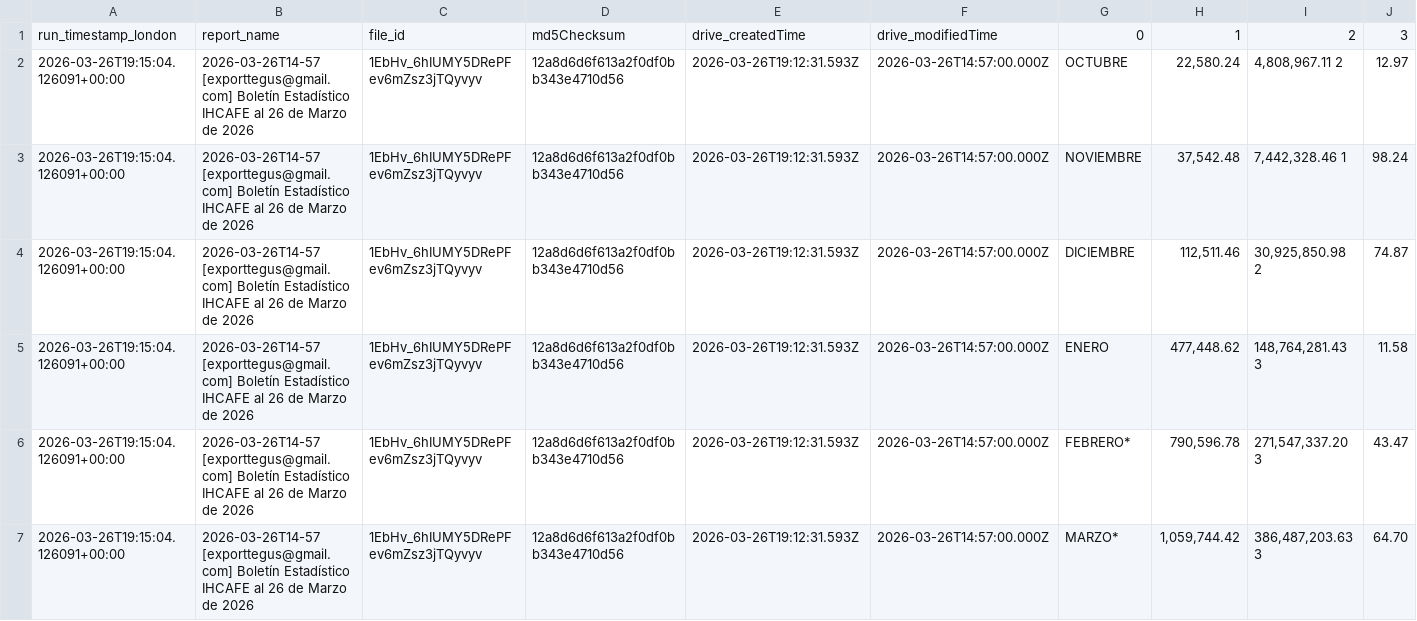
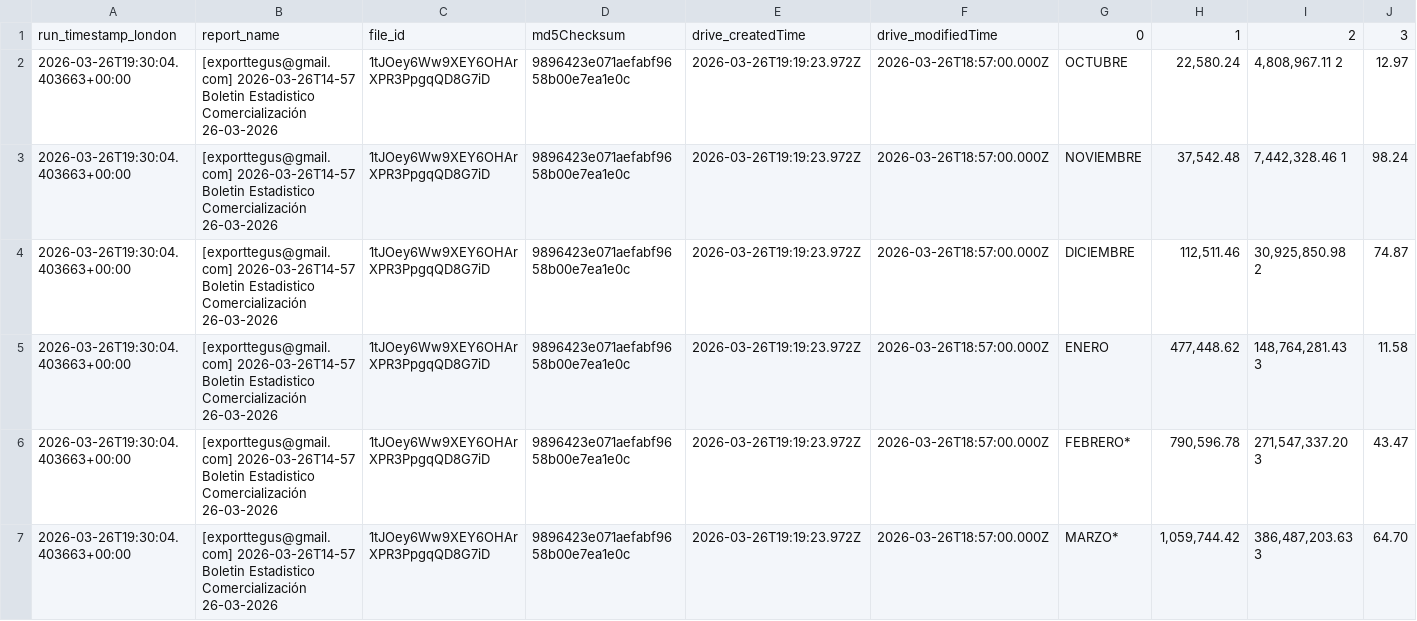
Before and after one commit to JuanDBeltranP/_r, a CSV file: outputs/latest/honduras_reports_latest.csv, drawn as a sheet; only a part is shown; the diff covers the shown part only; the diff names each change by its address in the sheet, - before the commit and + after, or states it on an @@ line.

```diff
--- a/outputs/latest/honduras_reports_latest.csv
+++ b/outputs/latest/honduras_reports_latest.csv
-A2:A7: 2026-03-26T19:15:04.126091+00:00
+A2:A7: 2026-03-26T19:30:04.403663+00:00
-B2:B7: 2026-03-26T14-57 [exporttegus@gmail.com] Boletín Estadístico IHCAFE al 26 de Marzo de 2026
+B2:B7: [exporttegus@gmail.com] 2026-03-26T14-57 Boletin Estadistico Comercialización 26-03-2026
-C2:C7: 1EbHv_6hIUMY5DRePFev6mZsz3jTQyvyv
+C2:C7: 1tJOey6Ww9XEY6OHArXPR3PpgqQD8G7iD
-D2:D7: 12a8d6d6f613a2f0df0bb343e4710d56
+D2:D7: 9896423e071aefabf9658b00e7ea1e0c
-E2:E7: 2026-03-26T19:12:31.593Z
+E2:E7: 2026-03-26T19:19:23.972Z
-F2:F7: 2026-03-26T14:57:00.000Z
+F2:F7: 2026-03-26T18:57:00.000Z
```
Also changed, not shown: 36 edited cells elsewhere in this file, outputs/historical/processed_files.csv, outputs/latest/preflight_latest.csv, 2 other files.
